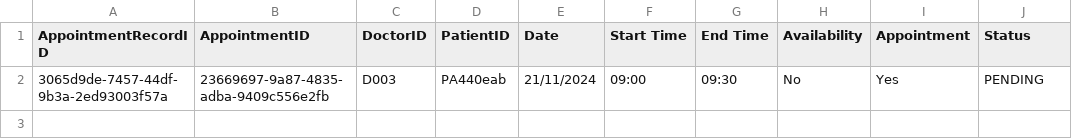
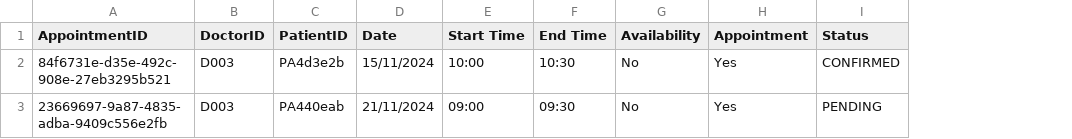
Before and after one commit to josephtlj/SC2002-OOP, a CSV file: src/data/AppointmentSlots/D003_appSlot.csv, drawn as a sheet; removed rows and columns are numbered as before the commit, all else as after; the diff names each change by its address in the sheet, - before the commit and + after, or states it on an @@ line.

```diff
--- a/src/data/AppointmentSlots/D003_appSlot.csv
+++ b/src/data/AppointmentSlots/D003_appSlot.csv
-column A (AppointmentRecordID), row 2: 3065d9de-7457-44df-9b3a-2ed93003f57a
+row 2: 84f6731e-d35e-492c-908e-27eb3295b521 | D003 | PA4d3e2b | 15/11/2024 | 10:00 | 10:30 | No | Yes | CONFIRMED
```
Also changed, not shown: src/data/AppointmentOutcomeRecord/PA03c629_AppOutRec.csv, 20 other files.
